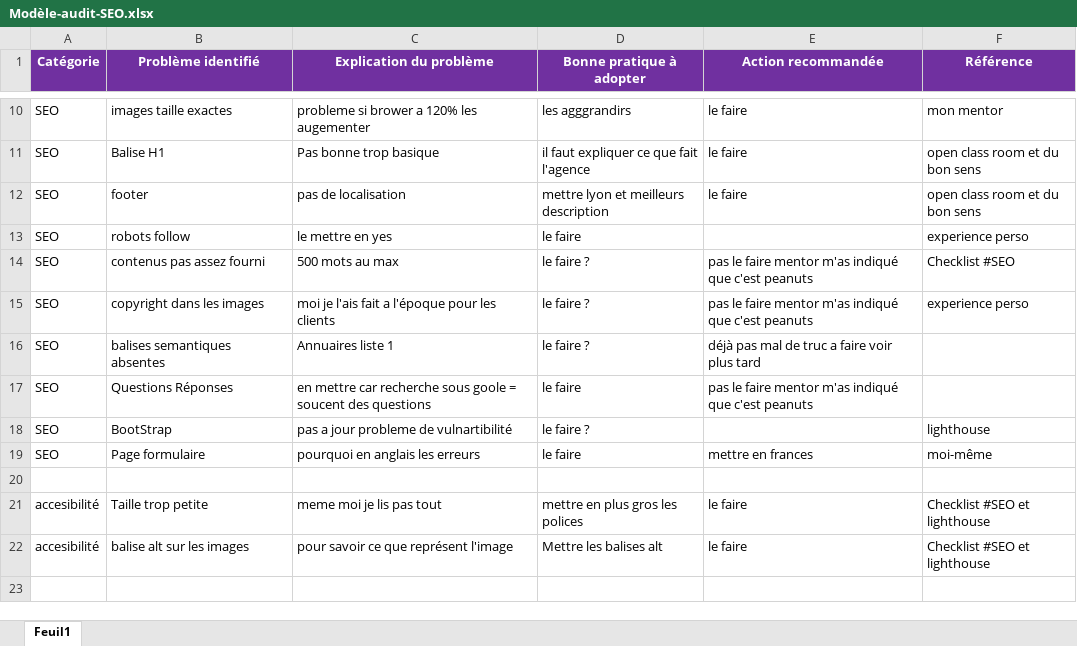
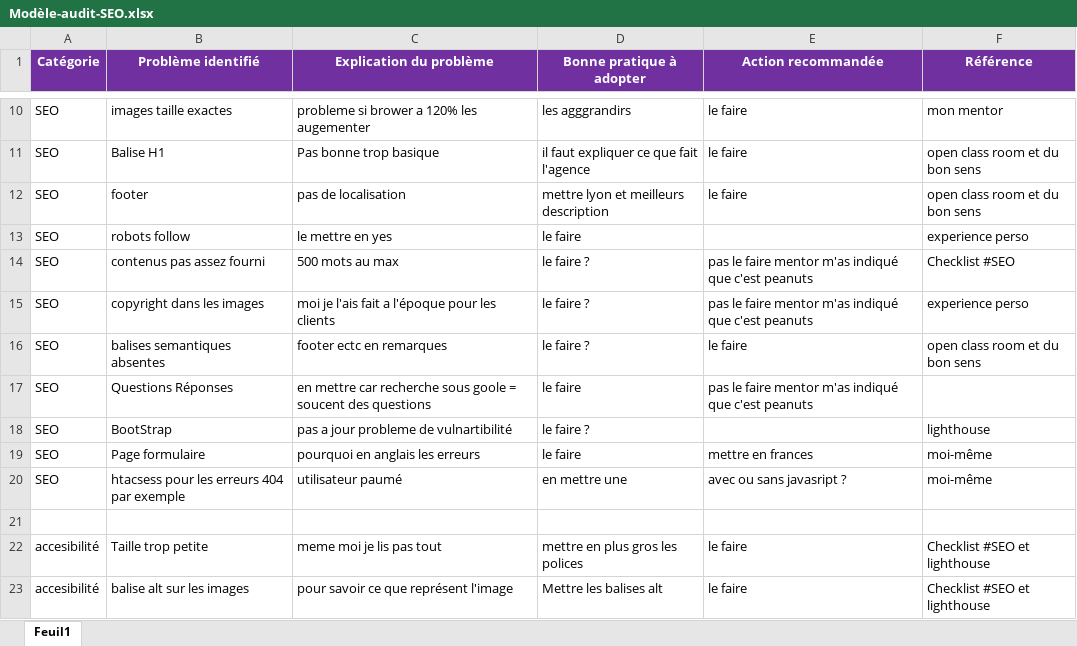
Before and after one commit to FredericGuilet/P4Guillet_Frederic25072021, an Excel workbook: Modèle-audit-SEO.xlsx, sheet Feuil1, drawn as a sheet; only a part is shown, gaps mark what is left out; values as stored, in another font and other column widths than the file's, no borders; table styles not drawn; the diff names each change by its address in the sheet, - before the commit and + after, or states it on an @@ line.

Commit message:
corrections mineures

```diff
--- a/Modèle-audit-SEO.xlsx (sheet Feuil1)
+++ b/Modèle-audit-SEO.xlsx (sheet Feuil1)
-C16 (Explication du problème): Annuaires liste 1
+C16 (Explication du problème): footer ectc en remarques
-E16 (Action recommandée): déjà pas mal de truc a faire voir plus tard
+E16 (Action recommandée): le faire
-F16 (Référence): (empty)
+F16 (Référence): open class room et du bon sens
+row 20: SEO | htacsess pour les erreurs 404 par exemple | utilisateur paumé | en mettre une | avec ou sans javasript ? | moi-même
```
